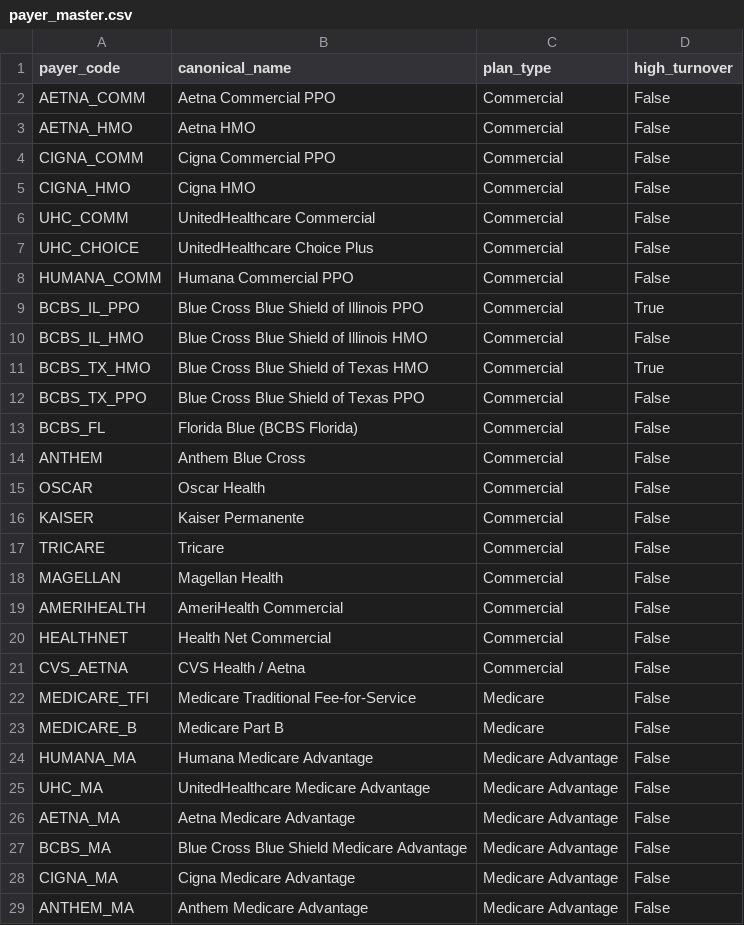
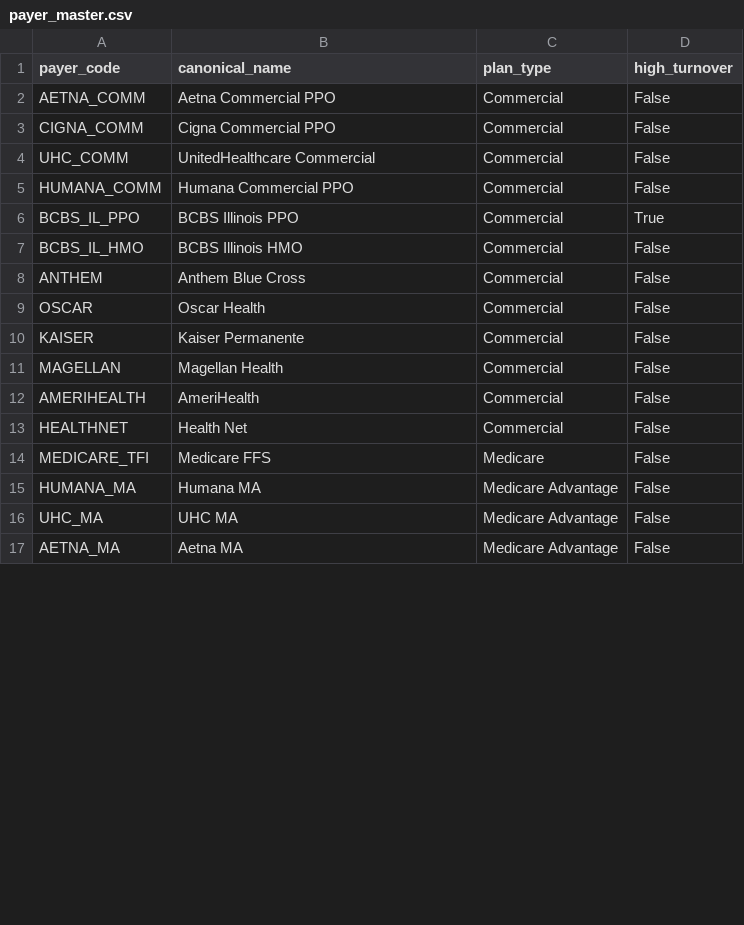
Before and after one commit to isheet1910/HealthcareEligibilityTriage, a CSV file: data/payer_master.csv, drawn as a sheet; only a part is shown; the diff covers the shown part only.

```diff
--- a/data/payer_master.csv
+++ b/data/payer_master.csv
@@ -2,13 +2,7 @@ payer_code,canonical_name,plan_type,high_turnover
 AETNA_COMM,Aetna Commercial PPO,Commercial,False
-AETNA_HMO,Aetna HMO,Commercial,False
 CIGNA_COMM,Cigna Commercial PPO,Commercial,False
-CIGNA_HMO,Cigna HMO,Commercial,False
 UHC_COMM,UnitedHealthcare Commercial,Commercial,False
-UHC_CHOICE,UnitedHealthcare Choice Plus,Commercial,False
 HUMANA_COMM,Humana Commercial PPO,Commercial,False
-BCBS_IL_PPO,Blue Cross Blue Shield of Illinois PPO,Commercial,True
-BCBS_IL_HMO,Blue Cross Blue Shield of Illinois HMO,Commercial,False
-BCBS_TX_HMO,Blue Cross Blue Shield of Texas HMO,Commercial,True
-BCBS_TX_PPO,Blue Cross Blue Shield of Texas PPO,Commercial,False
-BCBS_FL,Florida Blue (BCBS Florida),Commercial,False
+BCBS_IL_PPO,BCBS Illinois PPO,Commercial,True
+BCBS_IL_HMO,BCBS Illinois HMO,Commercial,False
 ANTHEM,Anthem Blue Cross,Commercial,False
@@ -16,14 +10,8 @@ OSCAR,Oscar Health,Commercial,False
 KAISER,Kaiser Permanente,Commercial,False
-TRICARE,Tricare,Commercial,False
 MAGELLAN,Magellan Health,Commercial,False
-AMERIHEALTH,AmeriHealth Commercial,Commercial,False
-HEALTHNET,Health Net Commercial,Commercial,False
-CVS_AETNA,CVS Health / Aetna,Commercial,False
-MEDICARE_TFI,Medicare Traditional Fee-for-Service,Medicare,False
-MEDICARE_B,Medicare Part B,Medicare,False
-HUMANA_MA,Humana Medicare Advantage,Medicare Advantage,False
-UHC_MA,UnitedHealthcare Medicare Advantage,Medicare Advantage,False
-AETNA_MA,Aetna Medicare Advantage,Medicare Advantage,False
-BCBS_MA,Blue Cross Blue Shield Medicare Advantage,Medicare Advantage,False
-CIGNA_MA,Cigna Medicare Advantage,Medicare Advantage,False
-ANTHEM_MA,Anthem Medicare Advantage,Medicare Advantage,False
+AMERIHEALTH,AmeriHealth,Commercial,False
+HEALTHNET,Health Net,Commercial,False
+MEDICARE_TFI,Medicare FFS,Medicare,False
+HUMANA_MA,Humana MA,Medicare Advantage,False
+UHC_MA,UHC MA,Medicare Advantage,False
+AETNA_MA,Aetna MA,Medicare Advantage,False
```
Also changed, not shown: 7 removed rows and 4 edited cells elsewhere in this file, data/appointments.csv, data/appointments_final.csv, 6 other files.
